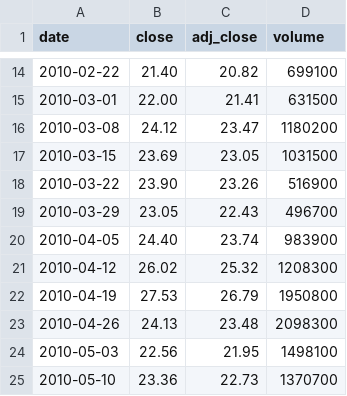
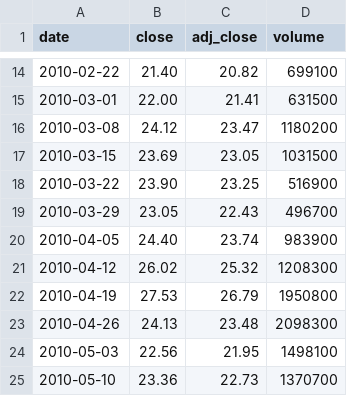
Before and after one commit to cri8-gemini/cri8-gemini.github.io, a CSV file: data/stocks/BJRI.csv, drawn as a sheet; only a part is shown, gaps mark what is left out.

```diff
--- a/data/stocks/BJRI.csv
+++ b/data/stocks/BJRI.csv
@@ -17,3 +17,3 @@ date,close,adj_close,volume
 2010-03-15,23.69,23.05,1031500
-2010-03-22,23.90,23.26,516900
+2010-03-22,23.90,23.25,516900
 2010-03-29,23.05,22.43,496700
```
Also changed, not shown: data/stocks/CBRL.csv, data/stocks/SPY.csv, 1 other file.
